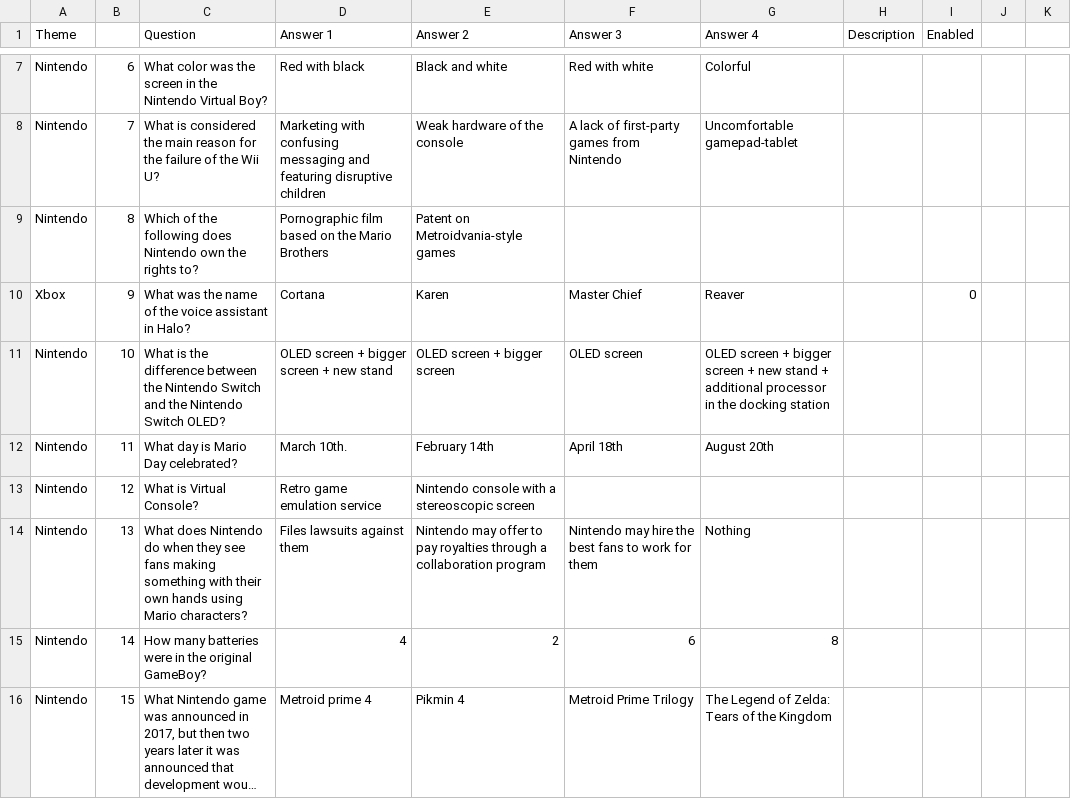
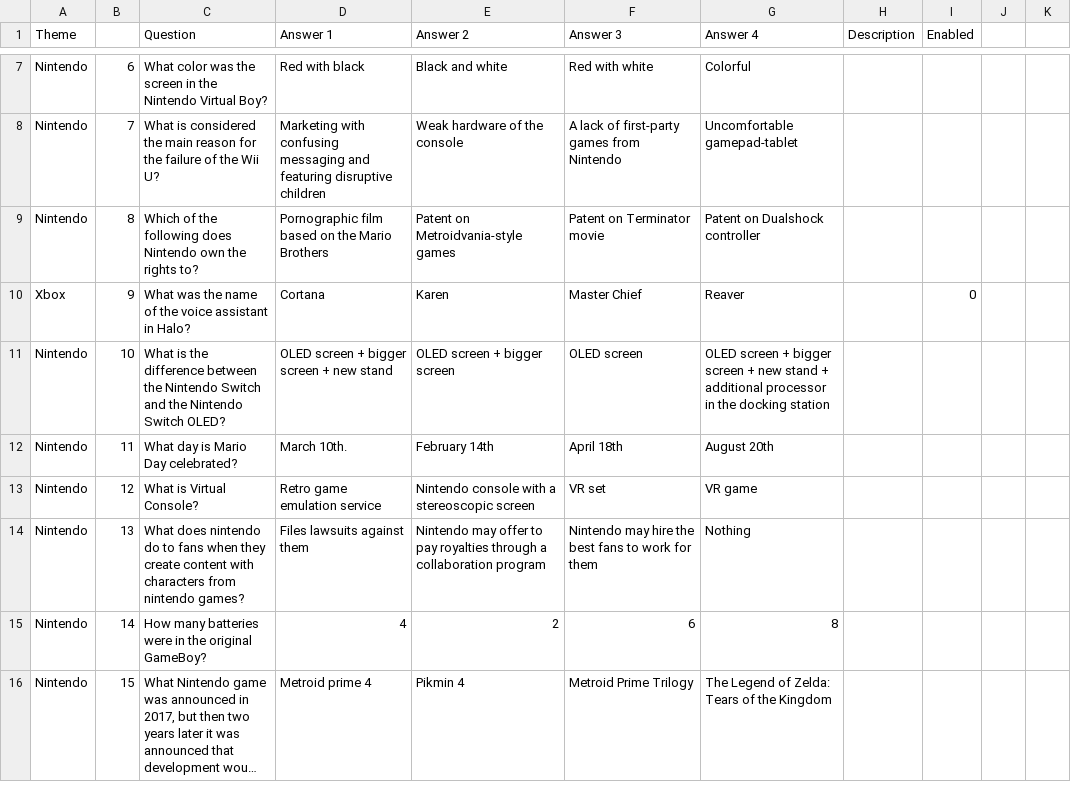
Before and after one commit to nicklasos/tquiz, a CSV file: stuff/import/questions.csv, drawn as a sheet; only a part is shown, gaps mark what is left out; long unchanged cells end in ….

```diff
--- a/stuff/import/questions.csv
+++ b/stuff/import/questions.csv
@@ -8,3 +8,3 @@ Nintendo,6,What color was the screen in the Nintendo Virtual Boy?,Red with black
 Nintendo,7,What is considered the main reason for the failure of the Wii U?,Marketing with confusing messaging and featuring disruptive children,Weak hardware of the console,A lack of first-party games from Nintendo,Uncomfortable gamepad-tablet,,,,
-Nintendo,8,Which of the following does Nintendo own the rights to?,Pornographic film based on the Mario Brothers,Patent on Metroidvania-style games,,,,,,
+Nintendo,8,Which of the following does Nintendo own the rights to?,Pornographic film based on the Mario Brothers,Patent on Metroidvania-style games,Patent on Terminator movie,Patent on Dualshock controller,,,,
 Xbox,9,What was the name of the voice assistant in Halo?,Cortana,Karen,Master Chief,Reaver ,,0,,
@@ -12,4 +12,4 @@ Nintendo,10,What is the difference between the Nintendo Switch and the Nintendo
 Nintendo,11,What day is Mario Day celebrated?,March 10th.,February 14th,April 18th,August 20th,,,,
-Nintendo,12,What is Virtual Console?,Retro game emulation service,Nintendo console with a stereoscopic screen,,,,,,
-Nintendo,13,What does Nintendo do when they see fans making something with their own hands using Mario characters?,Files lawsuits against them,Nintendo may offer to pay royalties through a collaboration program,Nintendo may hire the best fans to work for them,Nothing,,,,
+Nintendo,12,What is Virtual Console?,Retro game emulation service,Nintendo console with a stereoscopic screen,VR set,VR game,,,,
+Nintendo,13,What does nintendo do to fans when they create content with characters from nintendo games?,Files lawsuits against them,Nintendo may offer to pay royalties through a collaboration program,Nintendo may hire the best fans to work for them,Nothing,,,,
 Nintendo,14,How many batteries were in the original GameBoy?,4,2,6,8,,,,
```
Also changed, not shown: 5 other files.
